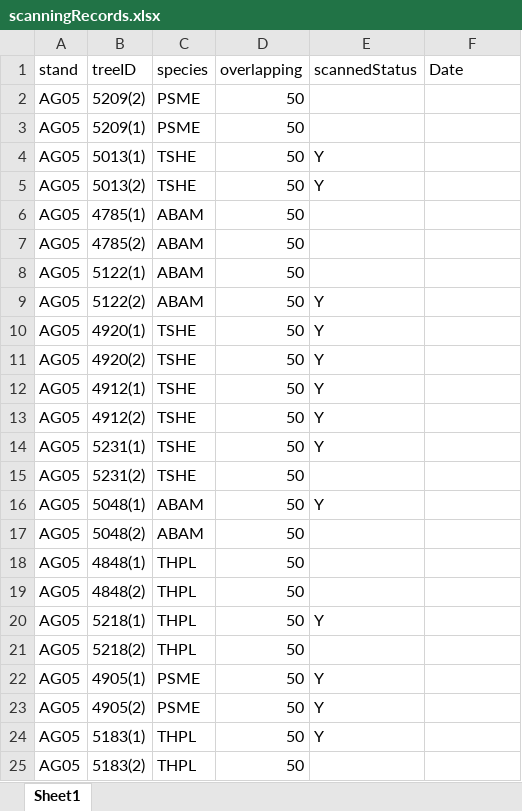
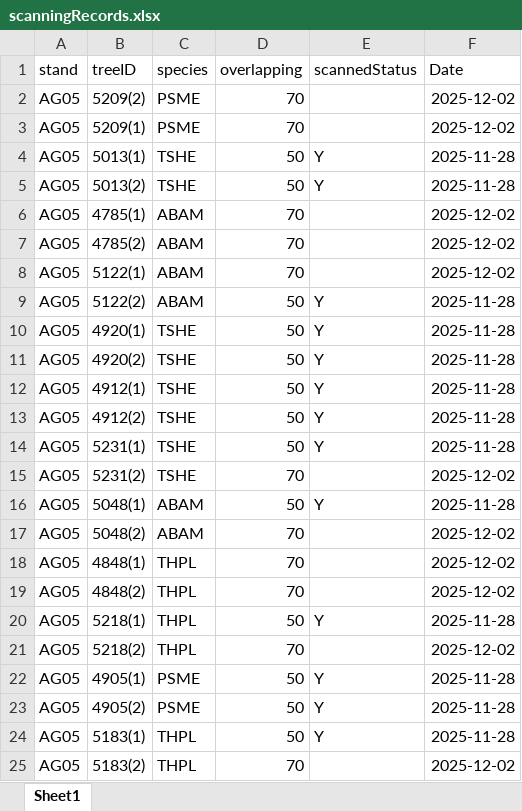
Before and after one commit to wangxm-forest/mast_growth, an Excel workbook: data/scanningRecords.xlsx, sheet Sheet1, drawn as a sheet; values as stored, in another font and other column widths than the file's, no borders; the diff names each change by its address in the sheet, - before the commit and + after, or states it on an @@ line.

Commit message:
core scanning process

```diff
--- a/data/scanningRecords.xlsx (sheet Sheet1)
+++ b/data/scanningRecords.xlsx (sheet Sheet1)
-D2:D3 (overlapping): 50
+D2:D3 (overlapping): 70
-F2:F3 (Date): (empty)
+F2:F3 (Date): 2025-12-02
-F4:F5 (Date): (empty)
+F4:F5 (Date): 2025-11-28
-D6:D8 (overlapping): 50
+D6:D8 (overlapping): 70
-F6:F8 (Date): (empty)
+F6:F8 (Date): 2025-12-02
-F9:F14 (Date): (empty)
+F9:F14 (Date): 2025-11-28
-D15 (overlapping): 50
+D15 (overlapping): 70
-F15 (Date): (empty)
+F15 (Date): 2025-12-02
-F16 (Date): (empty)
+F16 (Date): 2025-11-28
-D17:D19 (overlapping): 50
+D17:D19 (overlapping): 70
-F17:F19 (Date): (empty)
+F17:F19 (Date): 2025-12-02
-F20 (Date): (empty)
+F20 (Date): 2025-11-28
-D21 (overlapping): 50
+D21 (overlapping): 70
-F21 (Date): (empty)
+F21 (Date): 2025-12-02
-F22:F24 (Date): (empty)
+F22:F24 (Date): 2025-11-28
-D25 (overlapping): 50
+D25 (overlapping): 70
-F25 (Date): (empty)
+F25 (Date): 2025-12-02
```
